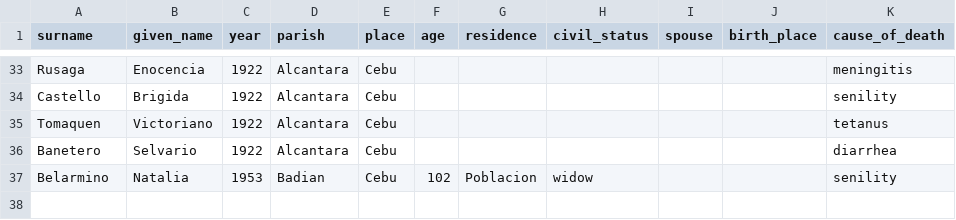
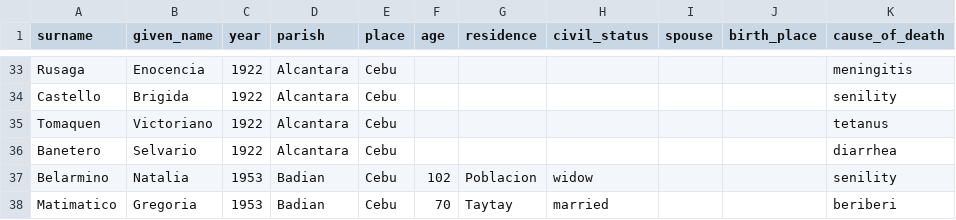
Before and after one commit to chryehearn12/FilipinoFamilyHistory, a CSV file: death.csv, drawn as a sheet; only a part is shown, gaps mark what is left out; the diff names each change by its address in the sheet, - before the commit and + after, or states it on an @@ line.

Commit message:
Update death.csv

```diff
--- a/death.csv
+++ b/death.csv
+row 38: Matimatico | Gregoria | 1953 | Badian | Cebu | 70 | Taytay | married |  |  | beriberi
```
